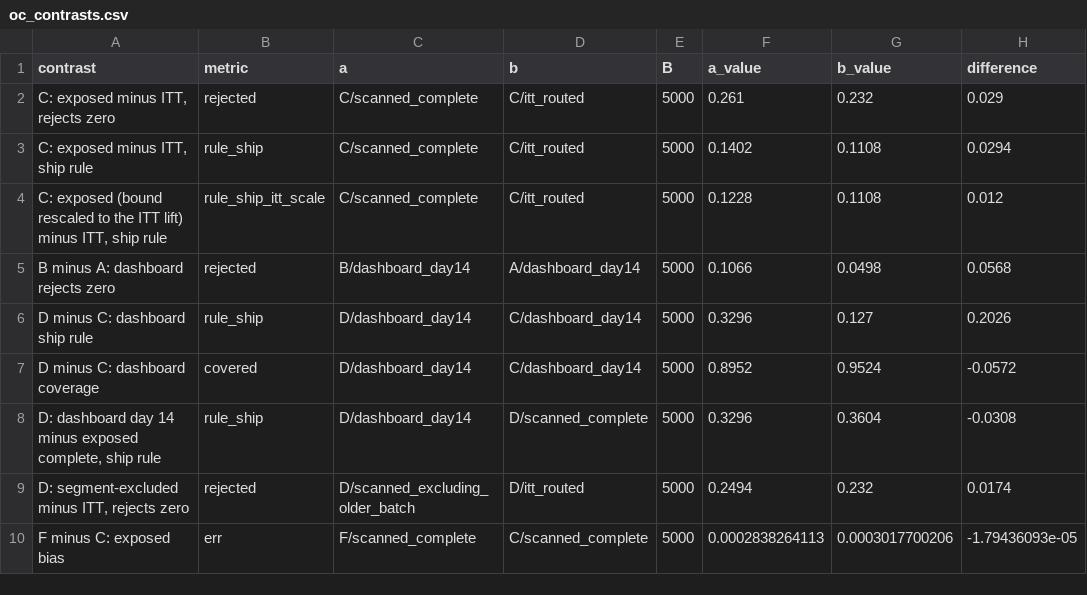
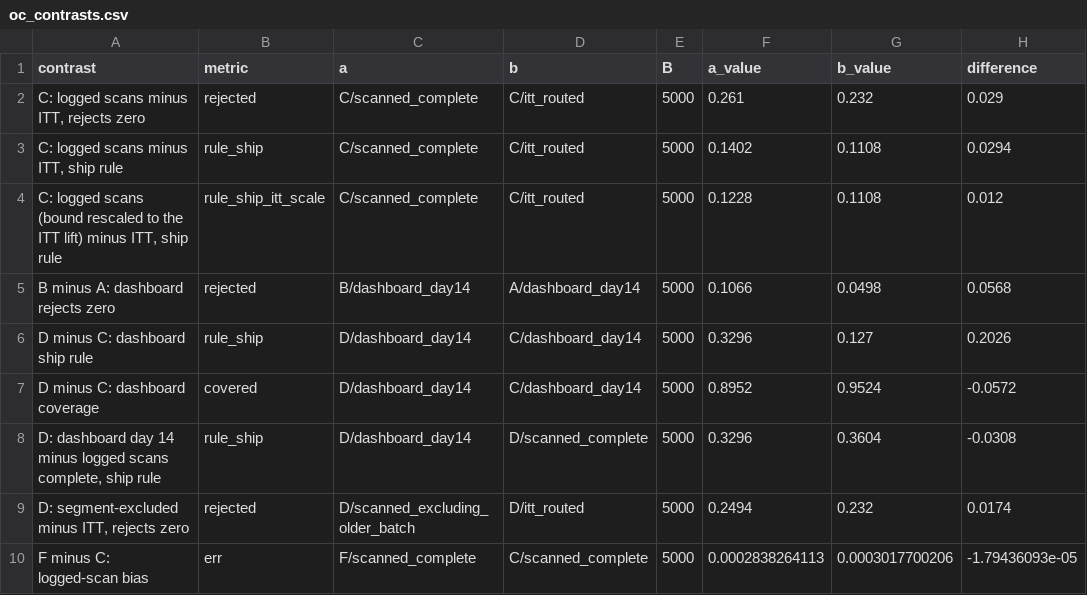
Before and after one commit to AdiMendelowitz/ab-test-forensics, a CSV file: results/case01/oc_contrasts.csv, drawn as a sheet; only a part is shown; the diff names each change by its address in the sheet, - before the commit and + after, or states it on an @@ line.

Commit message:
Case 01 Phase B: factory category values (A/B/C, batches 1-6, untagged), factory prose in code, notebook and docs; CI actions checkout@v5 and setup-uv@v7 (#3)

```diff
--- a/results/case01/oc_contrasts.csv
+++ b/results/case01/oc_contrasts.csv
-A2 (contrast): C: exposed minus ITT, rejects zero
+A2 (contrast): C: logged scans minus ITT, rejects zero
-A3 (contrast): C: exposed minus ITT, ship rule
+A3 (contrast): C: logged scans minus ITT, ship rule
-A4 (contrast): C: exposed (bound rescaled…
+A4 (contrast): C: logged scans (bound rescaled…
-A8 (contrast): …14 minus exposed complete, ship…
+A8 (contrast): …14 minus logged scans complete, ship…
-A10 (contrast): F minus C: exposed bias
+A10 (contrast): F minus C: logged-scan bias
```
Also changed, not shown: 13 other files.
